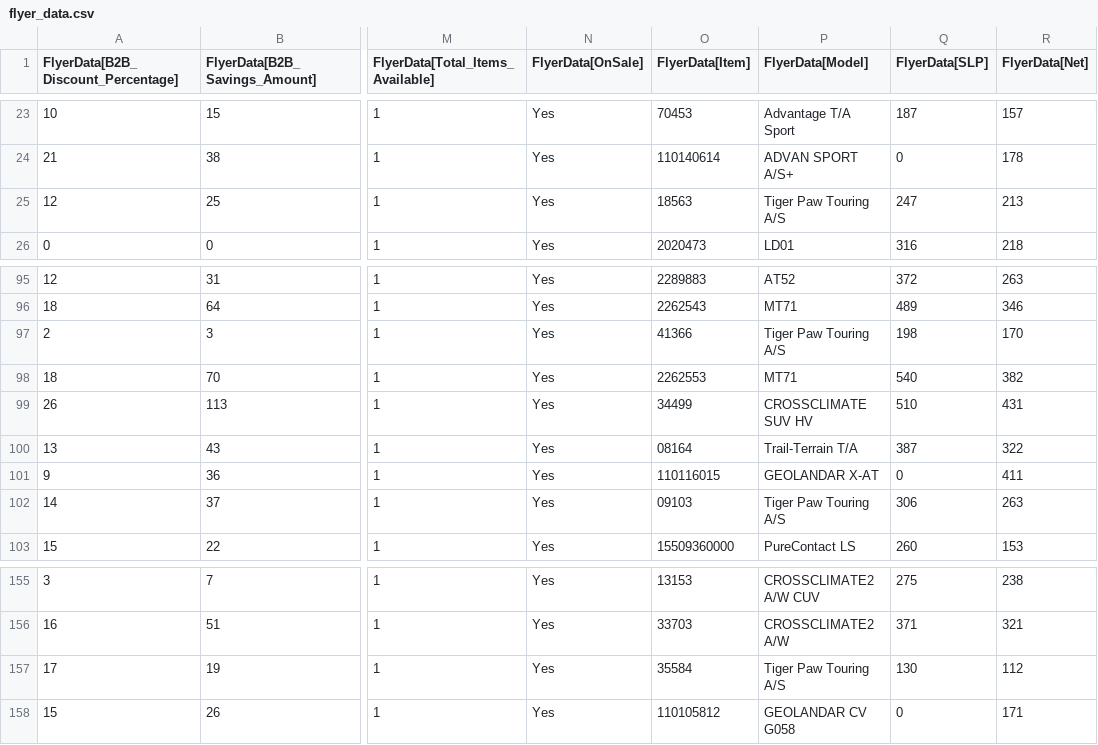
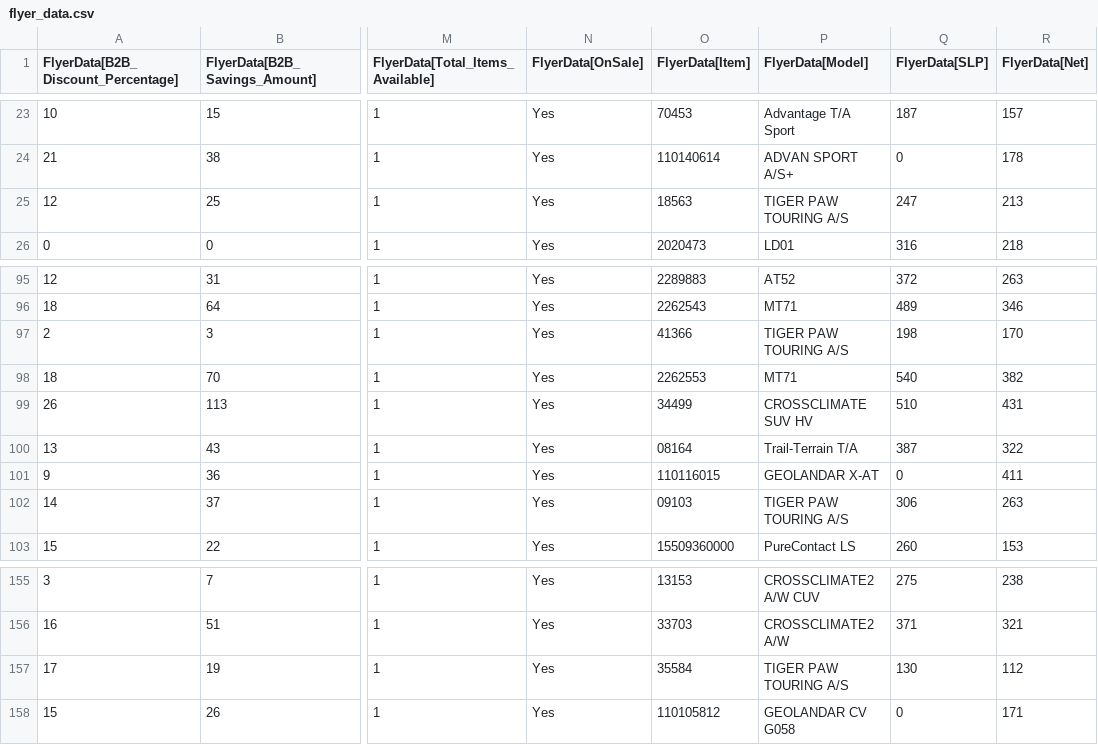
Before and after one commit to SwargaStatus/tire-inventory-sale, a CSV file: flyer_data.csv, drawn as a sheet; only a part is shown, gaps mark what is left out; the diff names each change by its address in the sheet, - before the commit and + after, or states it on an @@ line.

```diff
--- a/flyer_data.csv
+++ b/flyer_data.csv
-P25 (FlyerData[Model]): Tiger Paw Touring A/S
+P25 (FlyerData[Model]): TIGER PAW TOURING A/S
-P97 (FlyerData[Model]): Tiger Paw Touring A/S
+P97 (FlyerData[Model]): TIGER PAW TOURING A/S
-P102 (FlyerData[Model]): Tiger Paw Touring A/S
+P102 (FlyerData[Model]): TIGER PAW TOURING A/S
-P157 (FlyerData[Model]): Tiger Paw Touring A/S
+P157 (FlyerData[Model]): TIGER PAW TOURING A/S
```
